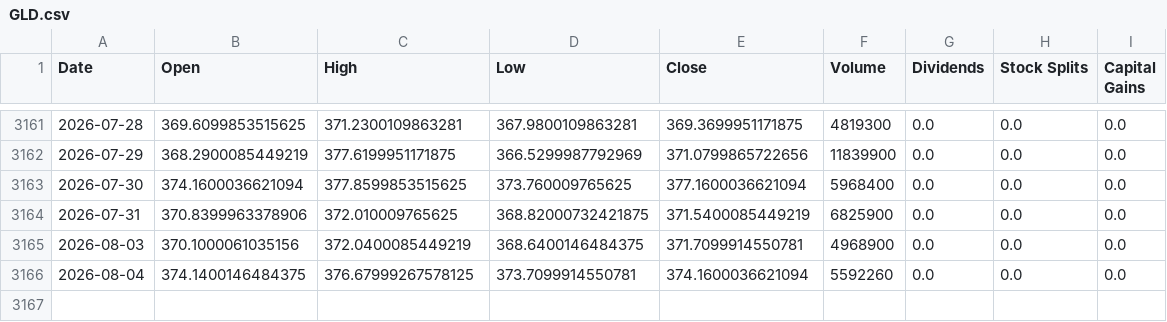
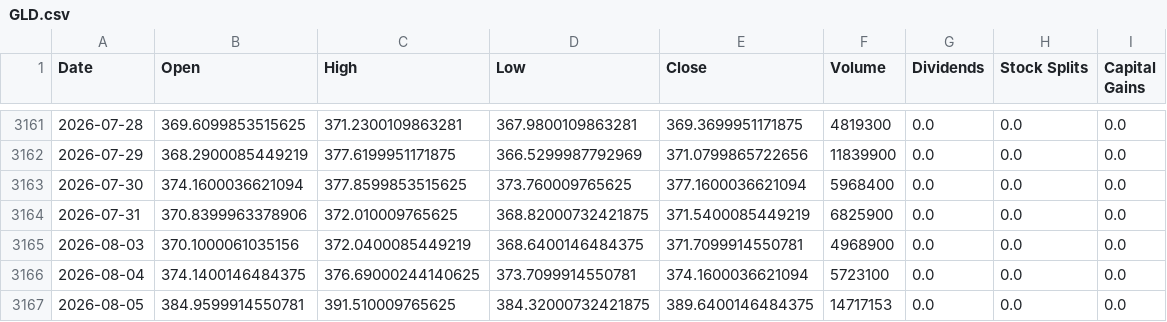
Before and after one commit to Sergr777/tradingview-mcp-jackson, a CSV file: data/etf/GLD.csv, drawn as a sheet; only a part is shown, gaps mark what is left out.

```diff
--- a/data/etf/GLD.csv
+++ b/data/etf/GLD.csv
@@ -3165,2 +3165,3 @@ Date,Open,High,Low,Close,Volume,Dividends,Stock Splits,Capital Gains
 2026-08-03,370.1000061035156,372.0400085449219,368.6400146484375,371.7099914550781,4968900,0.0,0.0,0.0
-2026-08-04,374.1400146484375,376.67999267578125,373.7099914550781,374.1600036621094,5592260,0.0,0.0,0.0
+2026-08-04,374.1400146484375,376.69000244140625,373.7099914550781,374.1600036621094,5723100,0.0,0.0,0.0
+2026-08-05,384.9599914550781,391.510009765625,384.32000732421875,389.6400146484375,14717153,0.0,0.0,0.0
```
Also changed, not shown: data/etf/EEM.csv, data/etf/IWM.csv, 12 other files.
